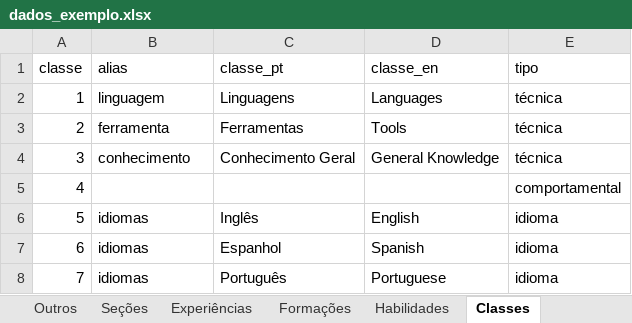
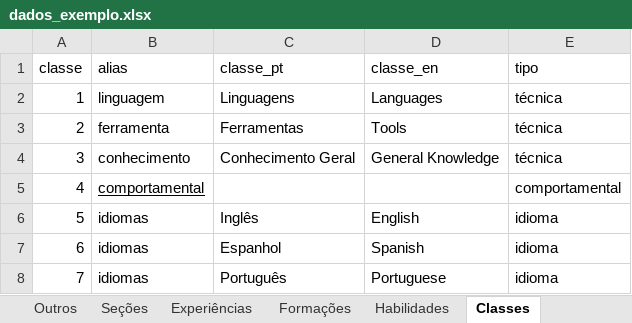
Before and after one commit to gabrielmrp/cvgen, an Excel workbook: dados_exemplo.xlsx, sheet Classes, drawn as a sheet; values as stored, in another font and other column widths than the file's, no borders; the diff names each change by its address in the sheet, - before the commit and + after, or states it on an @@ line.

```diff
--- a/dados_exemplo.xlsx (sheet Classes)
+++ b/dados_exemplo.xlsx (sheet Classes)
-B5 (alias): (empty)
+B5 (alias): comportamental
```
Also changed, not shown: sheet Habilidades, 6 other files.
